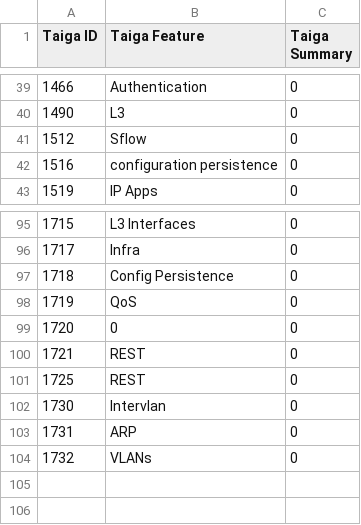
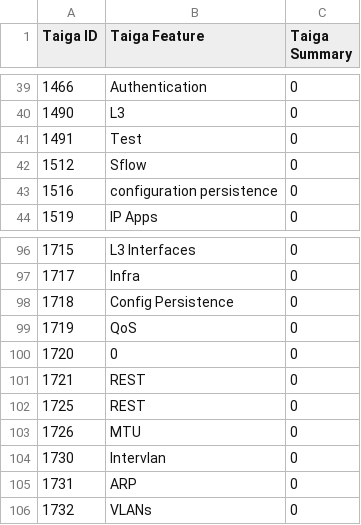
Before and after one commit to OpenSwitchNOS/openswitch-infra-commit-validation, a CSV file: TaigaApprovedDefects.csv, drawn as a sheet; only a part is shown, gaps mark what is left out; the diff names each change by its address in the sheet, - before the commit and + after, or states it on an @@ line.

Commit message:
Aug 3

```diff
--- a/TaigaApprovedDefects.csv
+++ b/TaigaApprovedDefects.csv
+row 41: 1491 | Test | 0
+row 103: 1726 | MTU | 0
```
